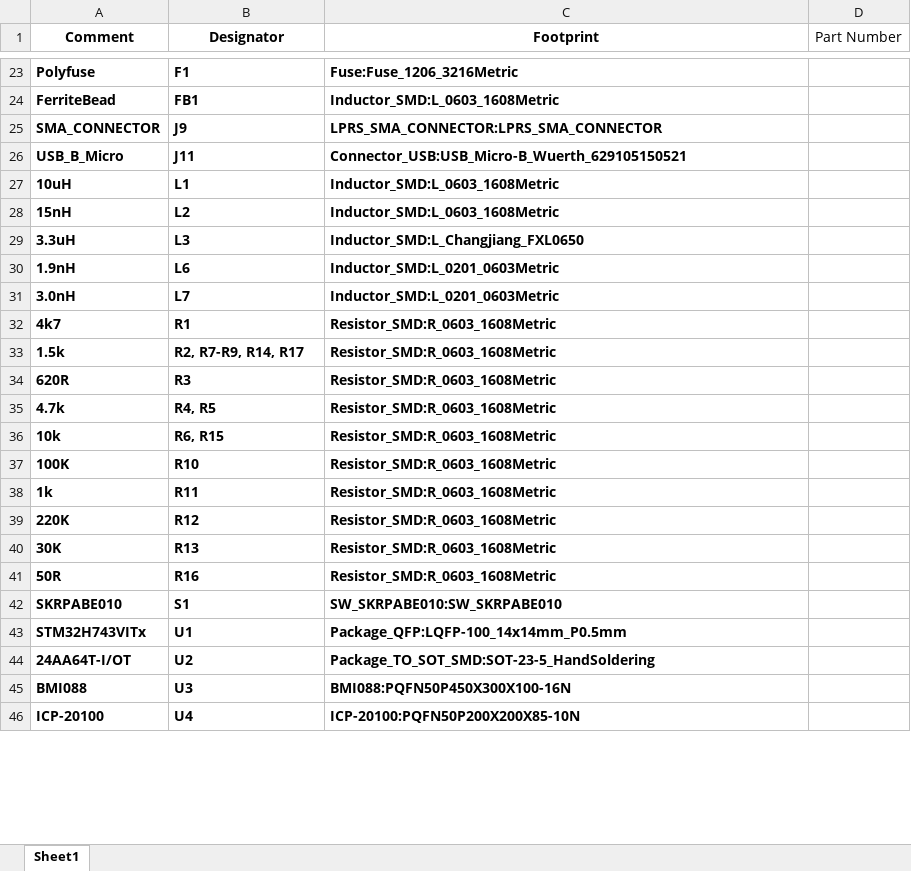
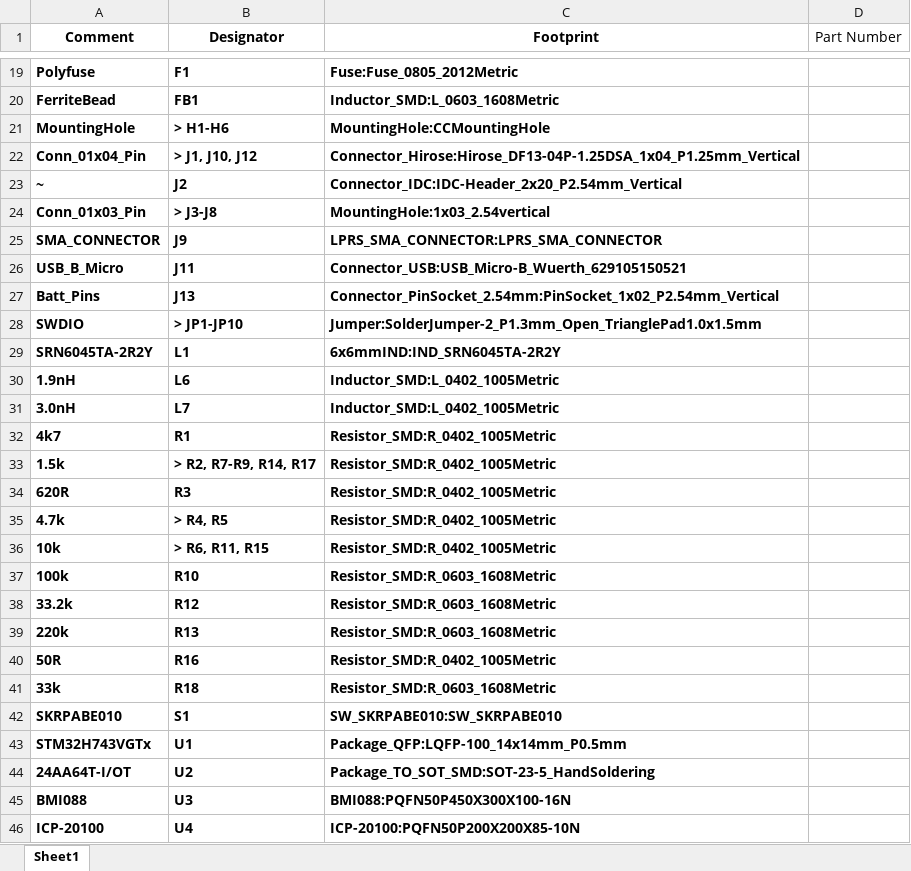
Before and after one commit to OzanE1/CCM7A, an Excel workbook: Sample-BOM_JLCSMT.xlsx, sheet Sheet1, drawn as a sheet; only a part is shown, gaps mark what is left out; values as stored, in another font and other column widths than the file's, no borders; table styles not drawn; removed rows and columns are numbered as before the commit, all else as after; the diff covers the shown part only; the diff names each change by its address in the sheet, - before the commit and + after, or states it on an @@ line.

```diff
--- a/Sample-BOM_JLCSMT.xlsx (sheet Sheet1)
+++ b/Sample-BOM_JLCSMT.xlsx (sheet Sheet1)
-C19 (Footprint): Fuse:Fuse_1206_3216Metric
+C19 (Footprint): Fuse:Fuse_0805_2012Metric
+row 21: MountingHole | > H1-H6 | MountingHole:CCMountingHole
+row 22: Conn_01x04_Pin | > J1, J10, J12 | Connector_Hirose:Hirose_DF13-04P-1.25DSA_1x04_P1.25mm_Vertical
+row 23: ~ | J2 | Connector_IDC:IDC-Header_2x20_P2.54mm_Vertical
+row 24: Conn_01x03_Pin | > J3-J8 | MountingHole:1x03_2.54vertical
+row 27: Batt_Pins | J13 | Connector_PinSocket_2.54mm:PinSocket_1x02_P2.54mm_Vertical
+row 28: SWDIO | > JP1-JP10 | Jumper:SolderJumper-2_P1.3mm_Open_TrianglePad1.0x1.5mm
-A29 (Comment): 10uH
+A29 (Comment): SRN6045TA-2R2Y
-C29 (Footprint): Inductor_SMD:L_0603_1608Metric
+C29 (Footprint): 6x6mmIND:IND_SRN6045TA-2R2Y
-row 28: 15nH | L2 | Inductor_SMD:L_0603_1608Metric
-row 29: 3.3uH | L3 | Inductor_SMD:L_Changjiang_FXL0650
-C30:C31 (Footprint): Inductor_SMD:L_0201_0603Metric
+C30:C31 (Footprint): Inductor_SMD:L_0402_1005Metric
-C32:C36 (Footprint): Resistor_SMD:R_0603_1608Metric
+C32:C36 (Footprint): Resistor_SMD:R_0402_1005Metric
-B33 (Designator): R2, R7-R9, R14, R17
+B33 (Designator): > R2, R7-R9, R14, R17
-B35 (Designator): R4, R5
+B35 (Designator): > R4, R5
-B36 (Designator): R6, R15
+B36 (Designator): > R6, R11, R15
-A37 (Comment): 100K
+A37 (Comment): 100k
-row 38: 1k | R11 | Resistor_SMD:R_0603_1608Metric
-A38 (Comment): 220K
+A38 (Comment): 33.2k
-A39 (Comment): 30K
+A39 (Comment): 220k
-C40 (Footprint): Resistor_SMD:R_0603_1608Metric
+C40 (Footprint): Resistor_SMD:R_0402_1005Metric
+row 41: 33k | R18 | Resistor_SMD:R_0603_1608Metric
-A43 (Comment): STM32H743VITx
+A43 (Comment): STM32H743VGTx
```
Also changed, not shown: 10 added rows, 13 removed rows and 22 edited cells elsewhere in this sheet, 6 other files.
